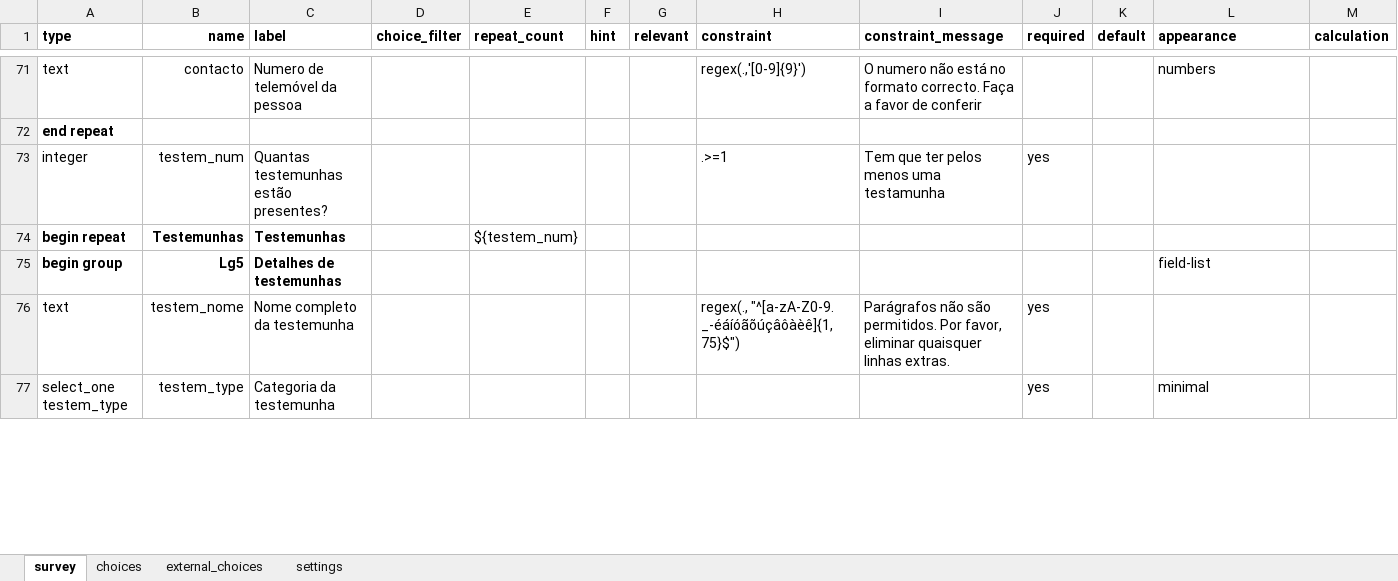
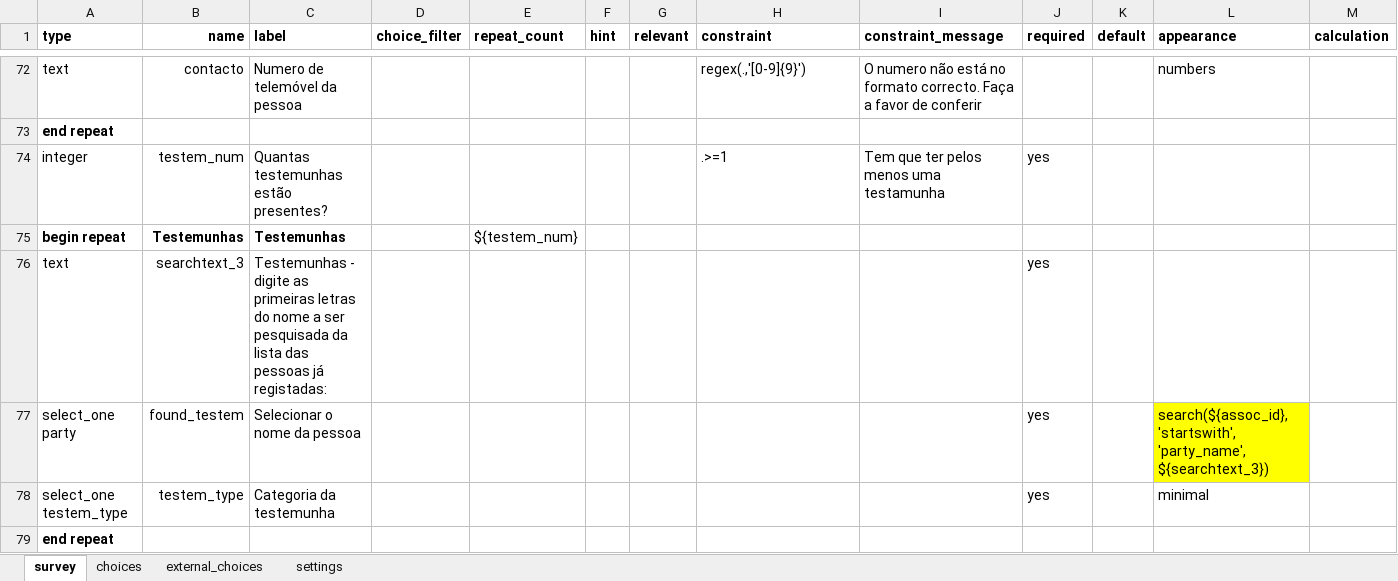
Before and after one commit to TerraFirmaMozambique/legend-odk-forms, an Excel workbook: L_registo_parcelas/LEGEND_L_registo_parcelas_cduats-media/LEGEND_L_registo_parcelas_cduats.xlsx, sheet survey, drawn as a sheet; only a part is shown, gaps mark what is left out; values as stored, in another font and other column widths than the file's, no borders; removed rows and columns are numbered as before the commit, all else as after; rows hold the shown columns only; the diff covers the shown part only; the diff names each change by its address in the sheet, - before the commit and + after, or states it on an @@ line.

Commit message:
New versions (V2) of Forms K and L
Changes to registration procedures for people and witnesses, in both forms. New fields added.

```diff
--- a/L_registo_parcelas/LEGEND_L_registo_parcelas_cduats-media/LEGEND_L_registo_parcelas_cduats.xlsx (sheet survey)
+++ b/L_registo_parcelas/LEGEND_L_registo_parcelas_cduats-media/LEGEND_L_registo_parcelas_cduats.xlsx (sheet survey)
-row 75: begin group | Lg5 | Detalhes de testemunhas |  |  |  |  |  |  |  |  | field-list
-row 76: text | testem_nome | Nome completo da testemunha |  |  |  |  | regex(., "^[a-zA-Z0-9. _-éáíóãõúçâôàèê]{1,75}$") | Parágrafos não são permitidos. Por favor, eliminar quaisquer linhas extras. | yes
+row 76: text | searchtext_3 | Testemunhas - digite as primeiras letras do nome a ser pesquisada da lista das pessoas já registadas: |  |  |  |  |  |  | yes
+row 77: select_one party | found_testem | Selecionar o nome da pessoa |  |  |  |  |  |  | yes |  | search(${assoc_id}, 'startswith', 'party_name', ${searchtext_3})
+row 79: end repeat
```
Also changed, not shown: 29 added rows, 8 edited cells and cell formats elsewhere in this sheet, sheet choices, sheet settings, K_registo_pessoas/LEGEND_K_registo_pessoas_cduats-media/LEGEND_K_registo_pessoas_cduats.xlsx, 2 other files.
